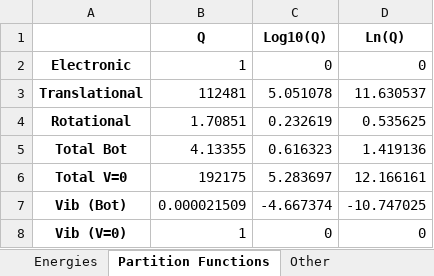
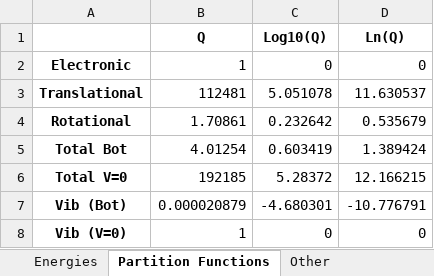
Before and after one commit to ApprehensiveKnee/MMfP, an Excel workbook: Project9/CH4/reactants/H2/h2_+.xlsx, sheet Partition Functions, drawn as a sheet; values as stored, in another font and other column widths than the file's, no borders; the diff names each change by its address in the sheet, - before the commit and + after, or states it on an @@ line.

```diff
--- a/Project9/CH4/reactants/H2/h2_+.xlsx (sheet Partition Functions)
+++ b/Project9/CH4/reactants/H2/h2_+.xlsx (sheet Partition Functions)
-B4 (Q): 1.70851
+B4 (Q): 1.70861
-C4 (Log10(Q)): 0.232619
+C4 (Log10(Q)): 0.232642
-D4 (Ln(Q)): 0.535625
+D4 (Ln(Q)): 0.535679
-B5 (Q): 4.13355
+B5 (Q): 4.01254
-C5 (Log10(Q)): 0.616323
+C5 (Log10(Q)): 0.603419
-D5 (Ln(Q)): 1.419136
+D5 (Ln(Q)): 1.389424
-B6 (Q): 192175
+B6 (Q): 192185
-C6 (Log10(Q)): 5.283697
+C6 (Log10(Q)): 5.28372
-D6 (Ln(Q)): 12.166161
+D6 (Ln(Q)): 12.166215
-B7 (Q): 0.000021509
+B7 (Q): 0.000020879
-C7 (Log10(Q)): -4.667374
+C7 (Log10(Q)): -4.680301
-D7 (Ln(Q)): -10.747025
+D7 (Ln(Q)): -10.776791
```
Also changed, not shown: sheet Other, sheet Energies, Project9/NH3/reactants/H2/h2_+.xlsx, 9 other files.
